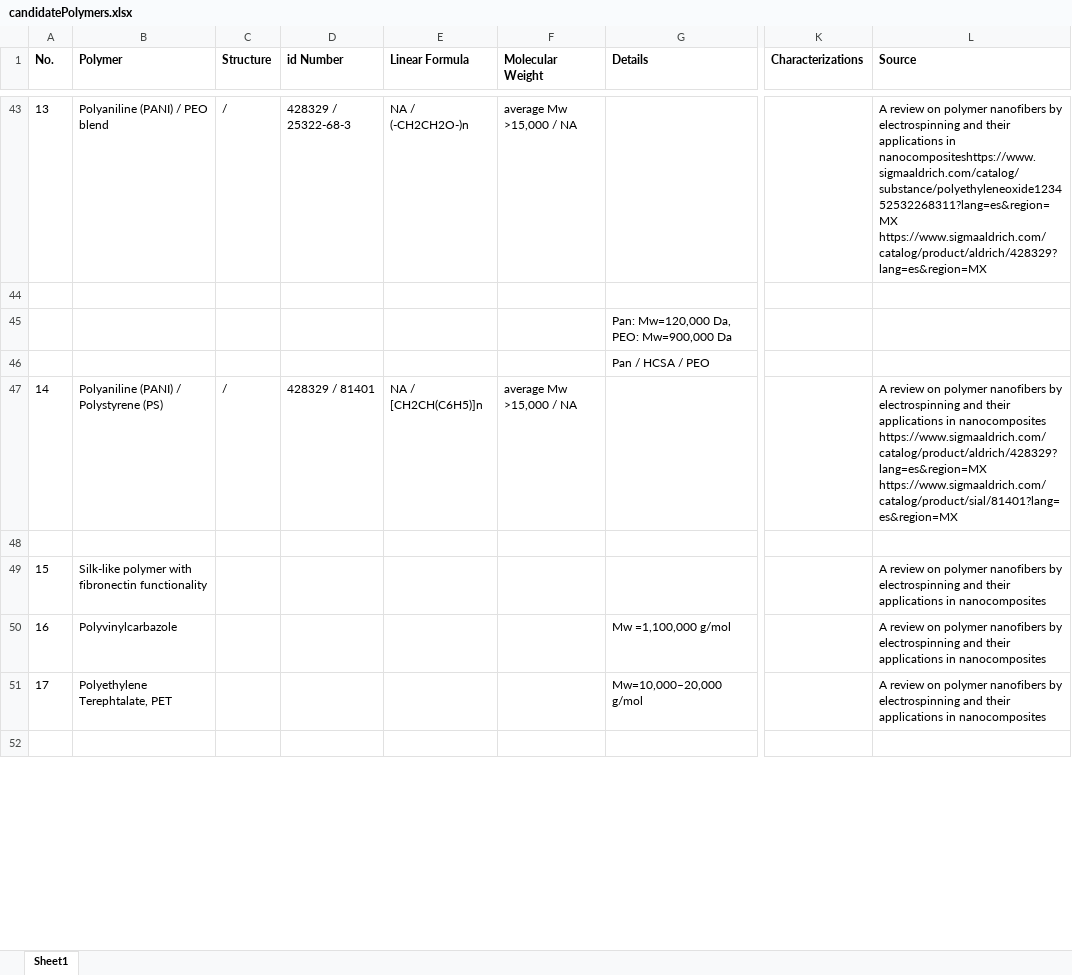
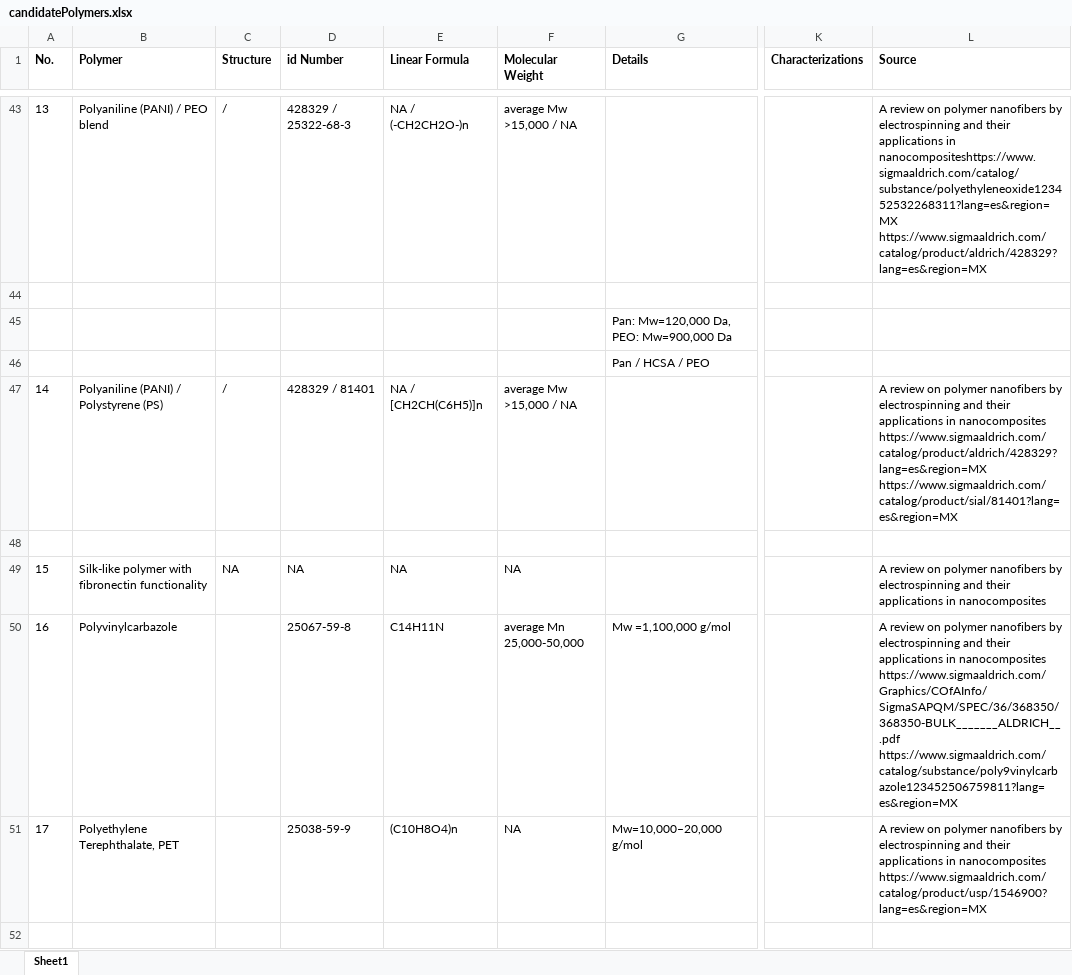
Before and after one commit to KiraSensei13/MNT_ITESM_Thesis, an Excel workbook: candidatePolymers.xlsx, sheet Sheet1, drawn as a sheet; only a part is shown, gaps mark what is left out; values as stored, in another font and other column widths than the file's, no borders; charts and pictures not drawn; ↵ is a line break in a cell; the diff covers the shown part only; the diff names each change by its address in the sheet, - before the commit and + after, or states it on an @@ line.

```diff
--- a/candidatePolymers.xlsx (sheet Sheet1)
+++ b/candidatePolymers.xlsx (sheet Sheet1)
-C49 (Structure): (empty)
+C49 (Structure): NA
-D49 (id Number): (empty)
+D49 (id Number): NA
-E49 (Linear Formula): (empty)
+E49 (Linear Formula): NA
-F49 (Molecular Weight): (empty)
+F49 (Molecular Weight): NA
-D50 (id Number): (empty)
+D50 (id Number): 25067-59-8
-E50 (Linear Formula): (empty)
+E50 (Linear Formula): C14H11N
-F50 (Molecular Weight): (empty)
+F50 (Molecular Weight): average Mn 25,000-50,000
-L50 (Source): …in nanocomposites
+L50 (Source): …in nanocomposites ↵ https://www.sigmaaldrich.com/Graphics/COfAInfo/SigmaSAPQM/SPEC/36/368350/368350-BULK_______ALDRICH__.pdf ↵ https://www.sigmaaldrich.com/catalog/substance/poly9vinylcarbazole123452506759811?lang=es&region=MX
-B51 (Polymer): Polyethylene Terephtalate, PET
+B51 (Polymer): Polyethylene Terephthalate, PET
-D51 (id Number): (empty)
+D51 (id Number): 25038-59-9
-E51 (Linear Formula): (empty)
+E51 (Linear Formula): (C10H8O4)n
-F51 (Molecular Weight): (empty)
+F51 (Molecular Weight): NA
-L51 (Source): …in nanocomposites
+L51 (Source): …in nanocomposites ↵ https://www.sigmaaldrich.com/catalog/product/usp/1546900?lang=es&region=MX
```
Also changed, not shown: 98 edited cells elsewhere in this sheet, charts or pictures.
